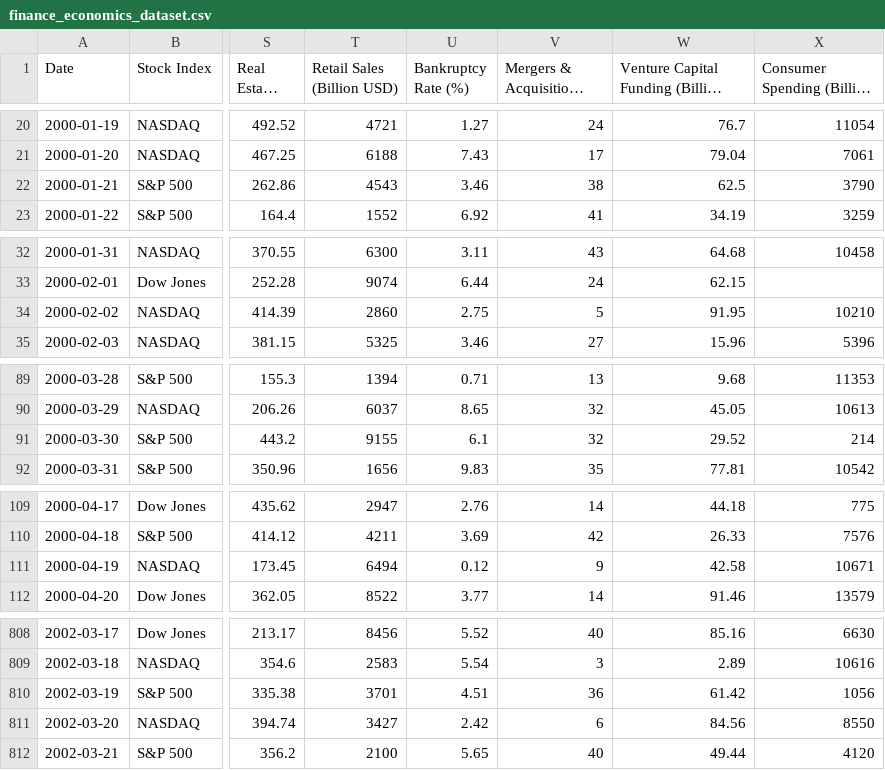
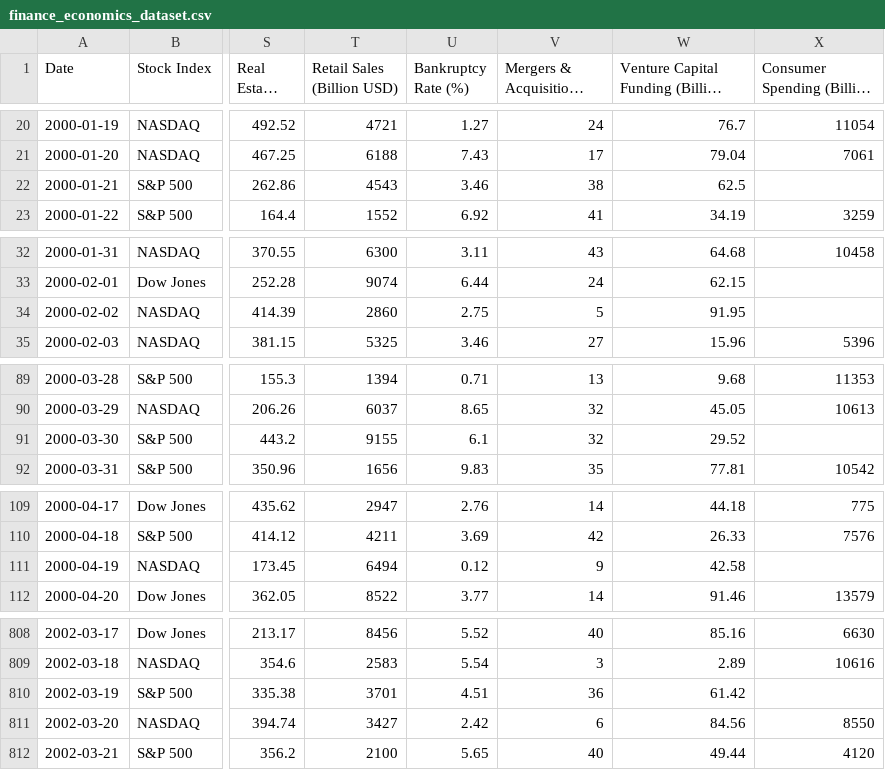
Before and after one commit to nastaranyaghoobi/financial-dataset, a CSV file: finance_economics_dataset.csv, drawn as a sheet; only a part is shown, gaps mark what is left out; long unchanged cells end in …; the diff names each change by its address in the sheet, - before the commit and + after, or states it on an @@ line.

Commit message:
Update finance_economics_dataset.csv

```diff
--- a/finance_economics_dataset.csv
+++ b/finance_economics_dataset.csv
-X22 (Consumer Spending (Billion USD)): 3790
+X22 (Consumer Spending (Billion USD)): (empty)
-X34 (Consumer Spending (Billion USD)): 10210
+X34 (Consumer Spending (Billion USD)): (empty)
-X91 (Consumer Spending (Billion USD)): 214
+X91 (Consumer Spending (Billion USD)): (empty)
-X111 (Consumer Spending (Billion USD)): 10671
+X111 (Consumer Spending (Billion USD)): (empty)
-X810 (Consumer Spending (Billion USD)): 1056
+X810 (Consumer Spending (Billion USD)): (empty)
```
